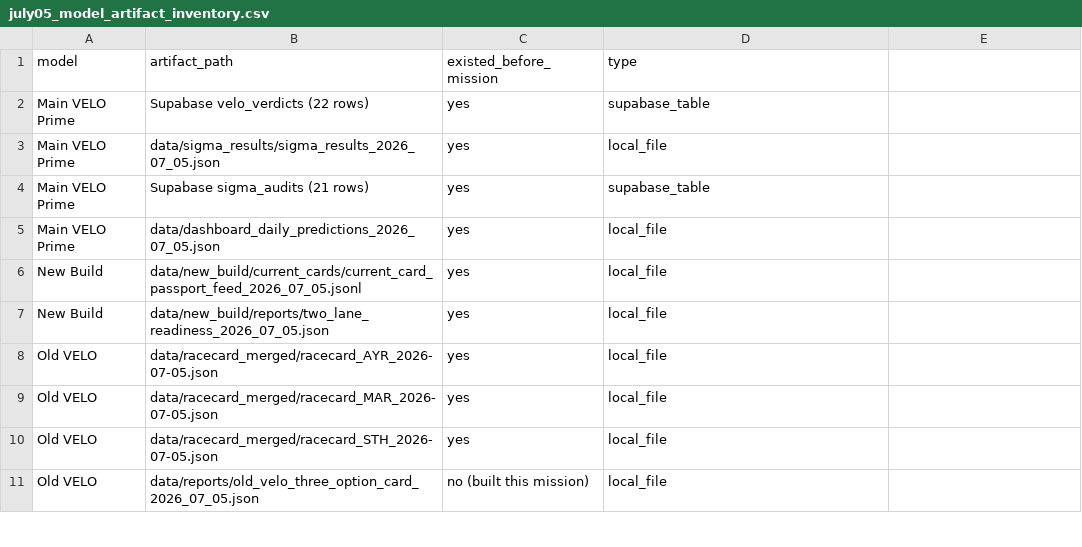
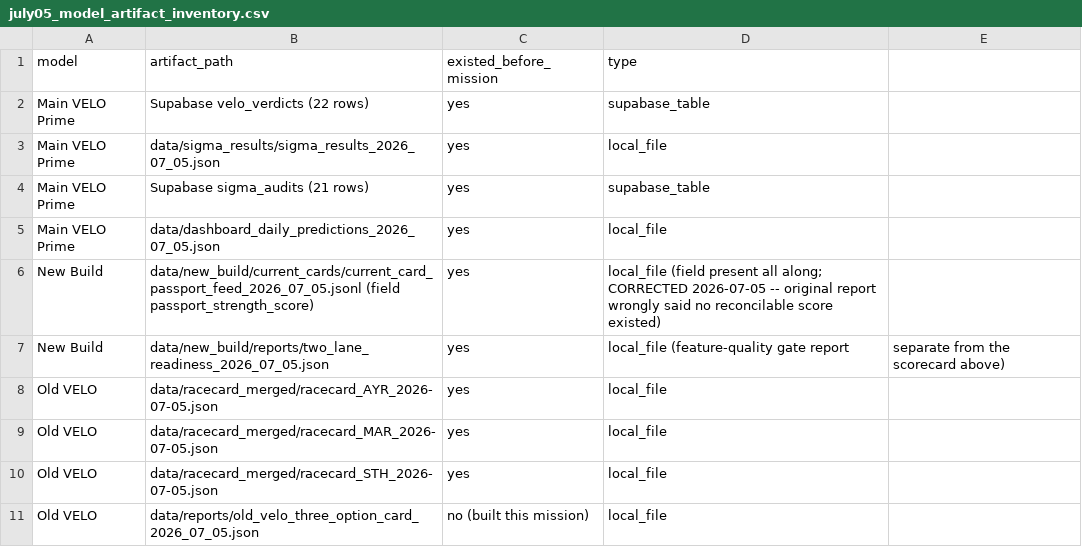
Before and after one commit to elpresidentepiff/velo-oracle-prime, a CSV file: data/reports/july05_model_artifact_inventory.csv, drawn as a sheet; only a part is shown.

```diff
--- a/data/reports/july05_model_artifact_inventory.csv
+++ b/data/reports/july05_model_artifact_inventory.csv
@@ -5,4 +5,4 @@ Main VELO Prime,Supabase sigma_audits (21 rows),yes,supabase_table
 Main VELO Prime,data/dashboard_daily_predictions_2026_07_05.json,yes,local_file
-New Build,data/new_build/current_cards/current_card_passport_feed_2026_07_05.jsonl,yes,local_file
-New Build,data/new_build/reports/two_lane_readiness_2026_07_05.json,yes,local_file
+New Build,data/new_build/current_cards/current_card_passport_feed_2026_07_05.jsonl (field passport_strength_score),yes,"local_file (field present all along; CORRECTED 2026-07-05 -- original report wrongly said no reconcilable score existed)"
+New Build,data/new_build/reports/two_lane_readiness_2026_07_05.json,yes,local_file (feature-quality gate report, separate from the scorecard above)
 Old VELO,data/racecard_merged/racecard_AYR_2026-07-05.json,yes,local_file
```
Also changed, not shown: data/reports/july05_model_by_model_results_matrix.csv, 2 other files.
